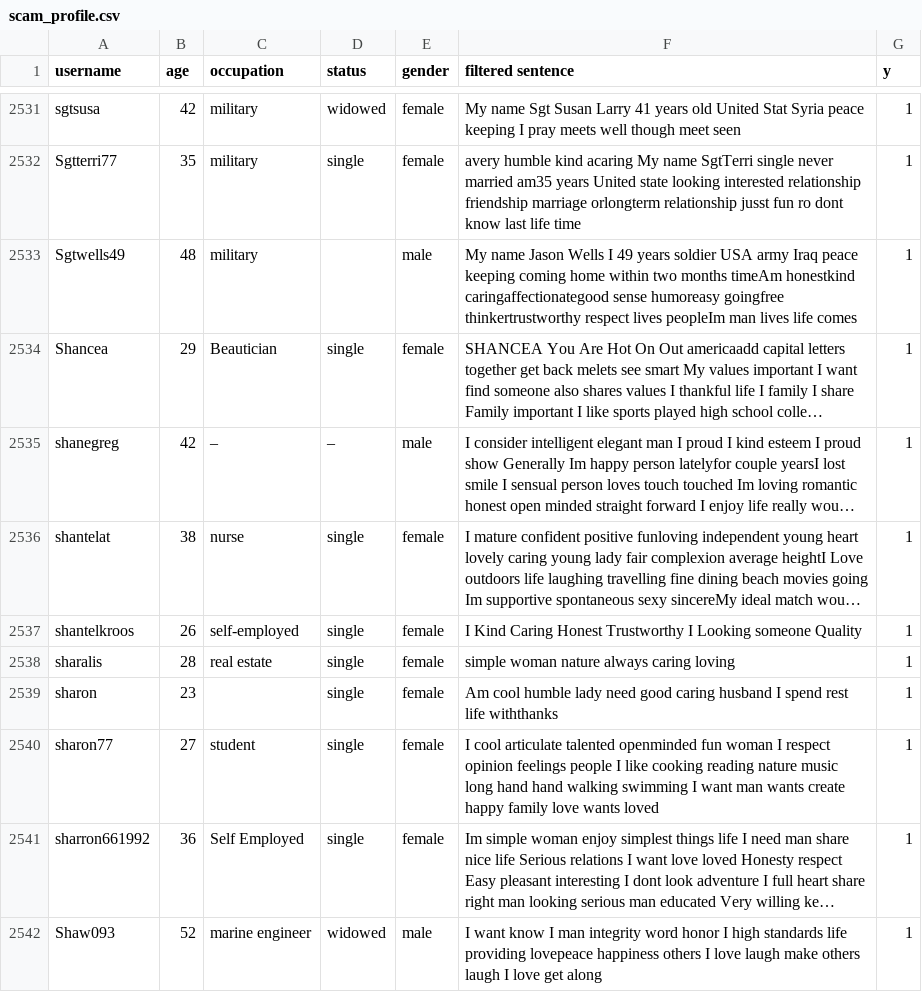
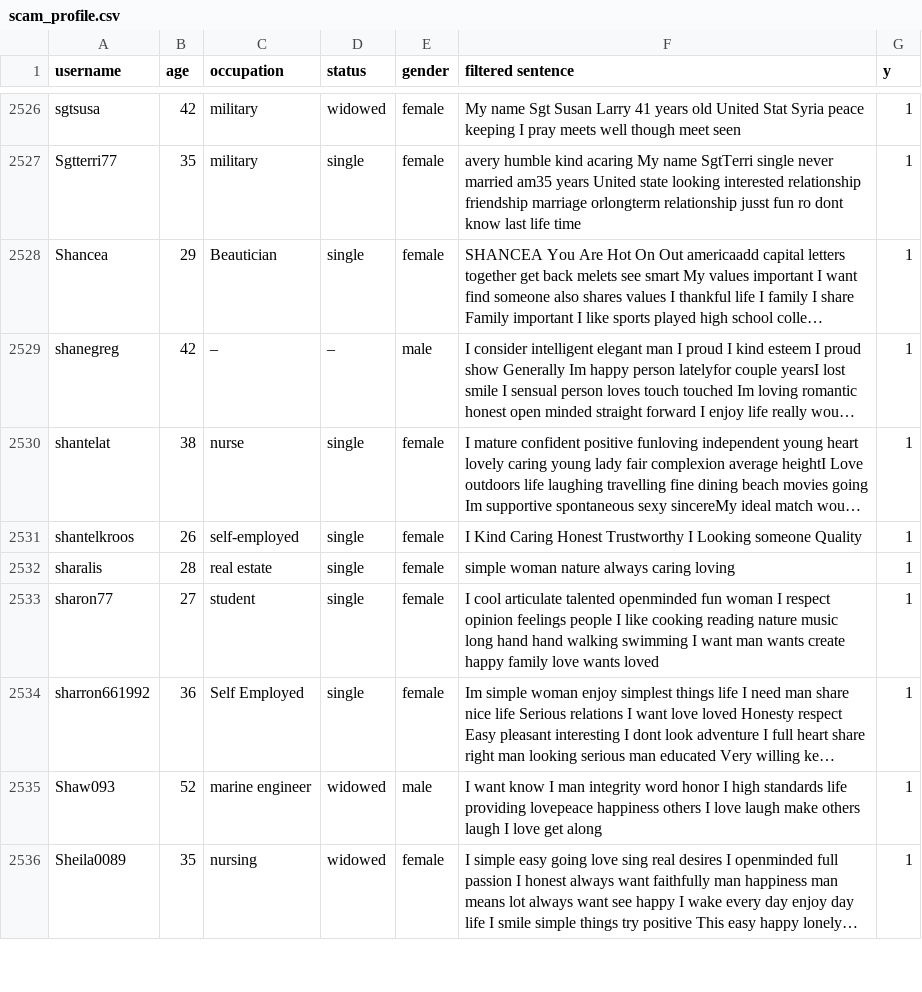
Before and after one commit to jtwong2018/datamining, a CSV file: scam_profile.csv, drawn as a sheet; only a part is shown, gaps mark what is left out; the shorter side is filled out with more unchanged rows; long unchanged cells end in …; the diff covers the shown part only; the diff names each change by its address in the sheet, - before the commit and + after, or states it on an @@ line.

```diff
--- a/scam_profile.csv
+++ b/scam_profile.csv
-row 2533: Sgtwells49 | 48 | military |  | male | My name Jason Wells I 49 years soldier USA army Iraq peace keeping coming home within two months timeAm honestkind caringaffectionategood sense humoreasy goingfree thinkertrustworthy respect lives peopleIm man lives life comes | 1
-row 2539: sharon | 23 |  | single | female | Am cool humble lady need good caring husband I spend rest life withthanks | 1
```
Also changed, not shown: 5 removed rows elsewhere in this file, 2 other files.
